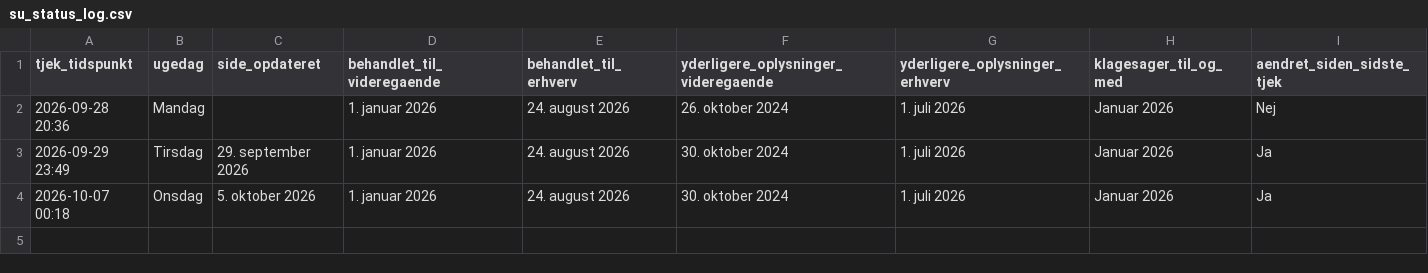
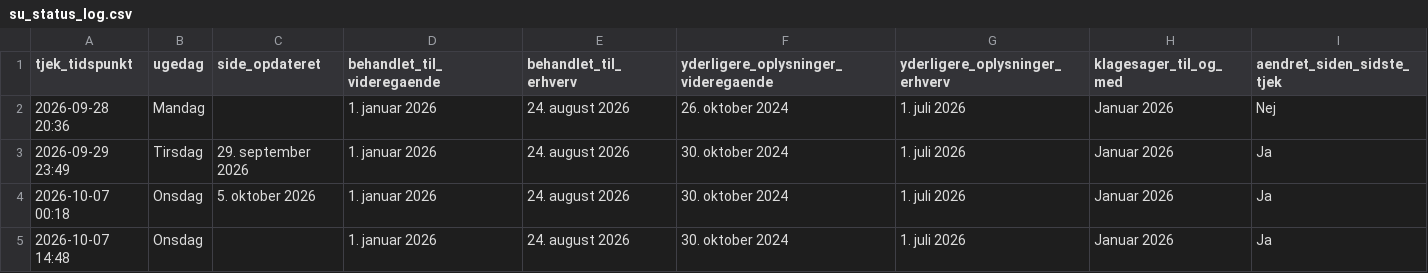
Before and after one commit to Heinrichbraun/Su-Till-g-Tracker, a CSV file: su_status_log.csv, drawn as a sheet; the diff names each change by its address in the sheet, - before the commit and + after, or states it on an @@ line.

```diff
--- a/su_status_log.csv
+++ b/su_status_log.csv
+row 5: 2026-10-07 14:48 | Onsdag |  | 1. januar 2026 | 24. august 2026 | 30. oktober 2024 | 1. juli 2026 | Januar 2026 | Ja
```
Also changed, not shown: 1 other file.
